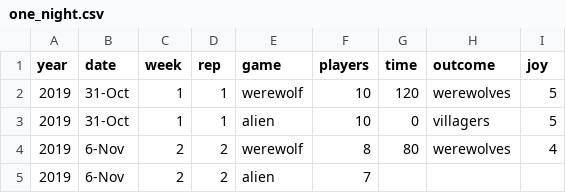
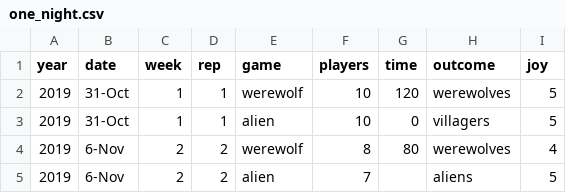
Before and after one commit to cjlortie/One_night_games, a CSV file: data/one_night.csv, drawn as a sheet.

Commit message:
week2 added

```diff
--- a/data/one_night.csv
+++ b/data/one_night.csv
@@ -4,2 +4,2 @@ year,date,week,rep,game,players,time,outcome,joy
 2019,6-Nov,2,2,werewolf,8,80,werewolves,4
-2019,6-Nov,2,2,alien,7,,,
+2019,6-Nov,2,2,alien,7,,aliens,5
```
